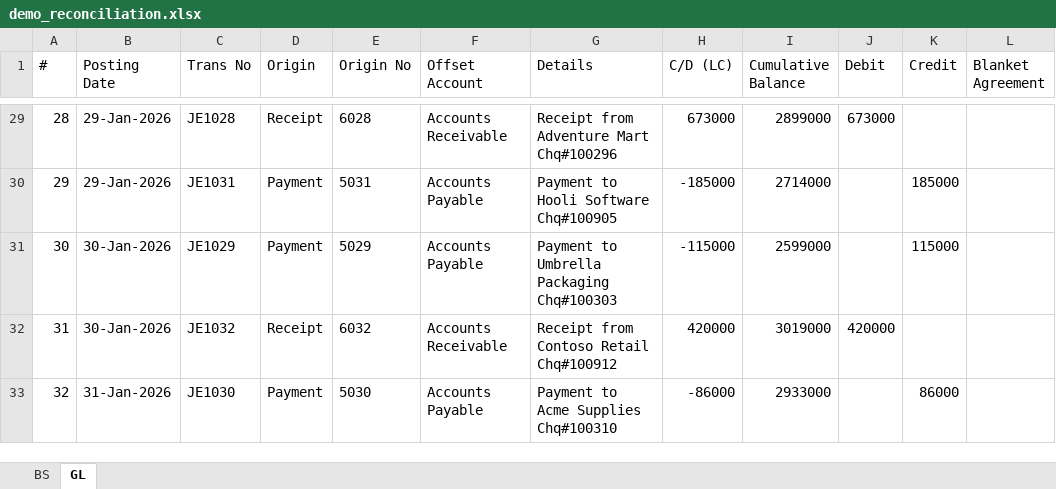
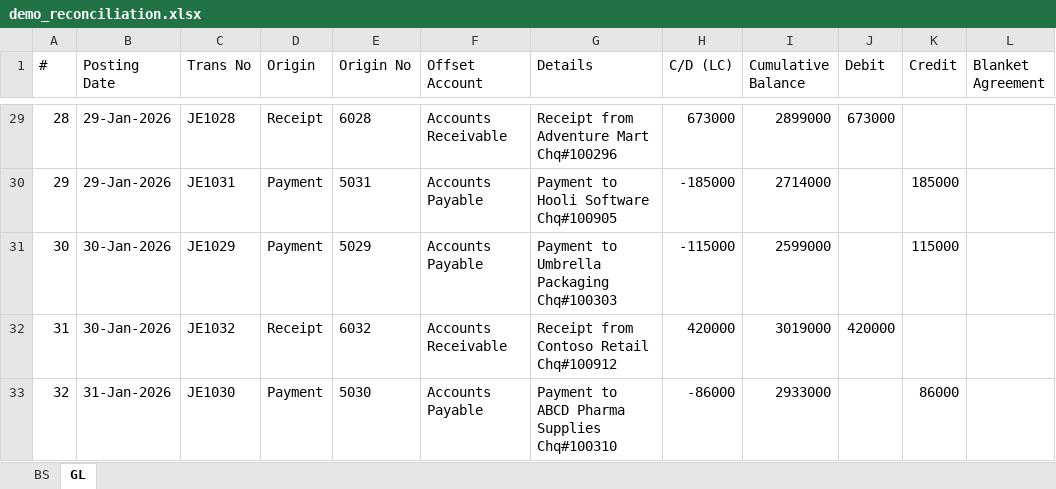
Before and after one commit to Kamran-Abdullah/bank-reconciliation, an Excel workbook: sample-data/demo_reconciliation.xlsx, sheet GL, drawn as a sheet; only a part is shown, gaps mark what is left out; values as stored, in another font and other column widths than the file's, no borders; the diff names each change by its address in the sheet, - before the commit and + after, or states it on an @@ line.

Commit message:
Use ABCD Pharma in the sample data; retake screenshots

```diff
--- a/sample-data/demo_reconciliation.xlsx (sheet GL)
+++ b/sample-data/demo_reconciliation.xlsx (sheet GL)
-G33 (Details): Payment to Acme Supplies Chq#100310
+G33 (Details): Payment to ABCD Pharma Supplies Chq#100310
```
Also changed, not shown: sheet BS, 2 other files.
